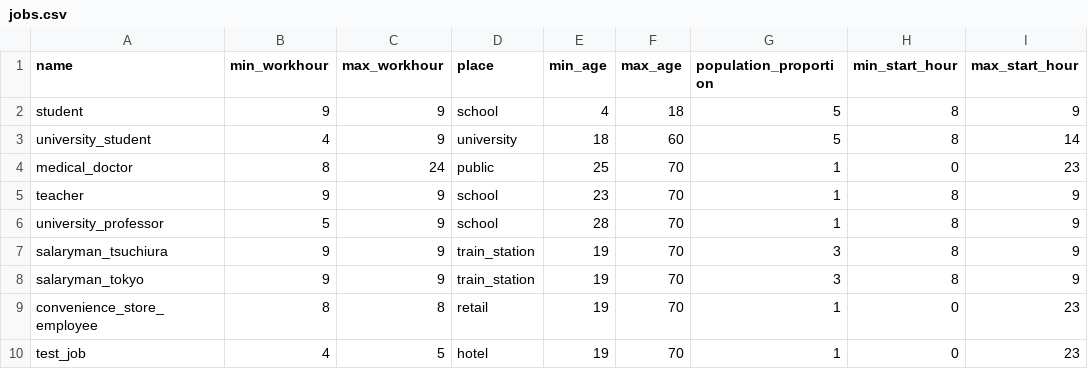
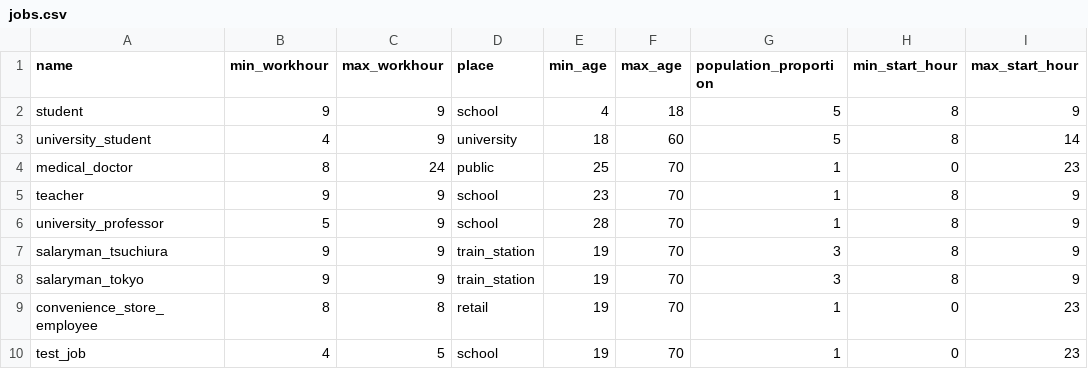
Before and after one commit to rithgroove/Epidemicon, a CSV file: config/jobs.csv, drawn as a sheet; only a part is shown; the diff names each change by its address in the sheet, - before the commit and + after, or states it on an @@ line.

```diff
--- a/config/jobs.csv
+++ b/config/jobs.csv
-D10 (place): hotel
+D10 (place): school
```
Also changed, not shown: 13 other files.
